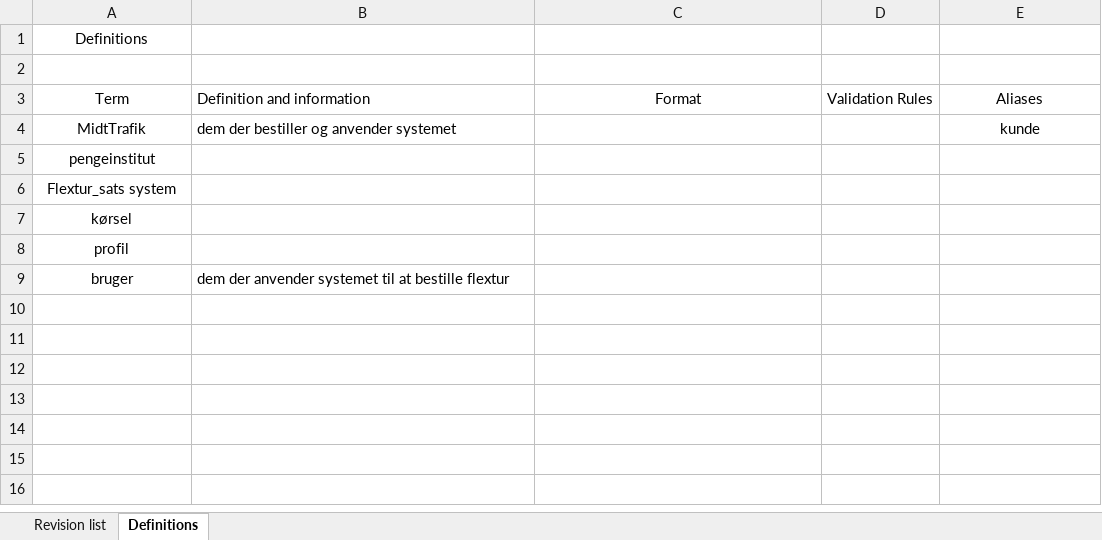
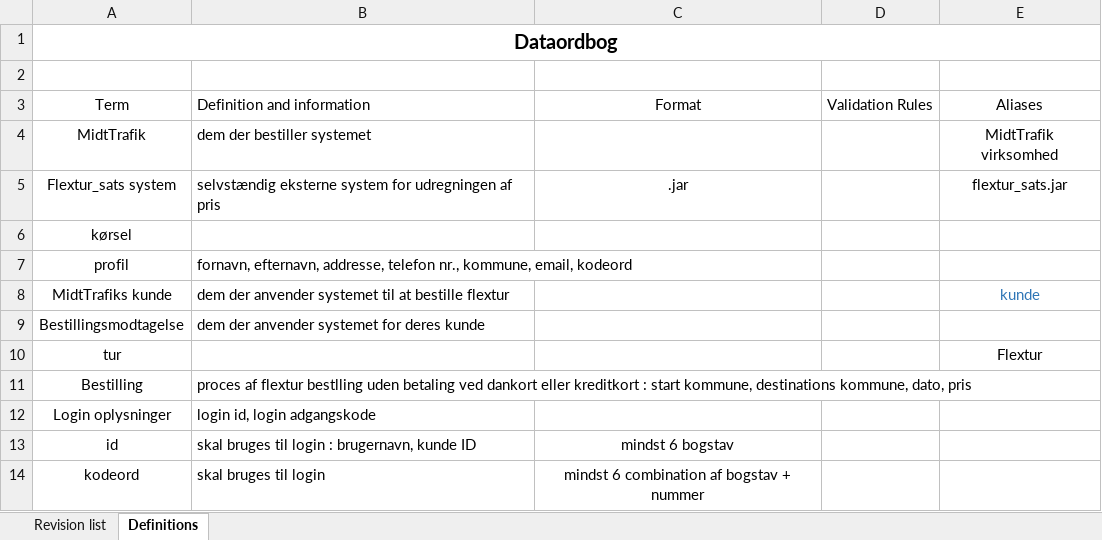
Before and after one commit to unicojoyhug/flextur_1yearsProject, an Excel workbook: Analysis/Glossary.xlsx, sheet Definitions, drawn as a sheet; values as stored, in another font and other column widths than the file's, no borders; table styles not drawn; removed rows and columns are numbered as before the commit, all else as after; the diff names each change by its address in the sheet, - before the commit and + after, or states it on an @@ line.

Commit message:
glossary added

```diff
--- a/Analysis/Glossary.xlsx (sheet Definitions)
+++ b/Analysis/Glossary.xlsx (sheet Definitions)
-A1: Definitions
+A1: Dataordbog
-A1 bold: off
+A1 bold: on, text size: larger
+A1:E1 merged
-B4: dem der bestiller og anvender systemet
+B4: dem der bestiller systemet
-E4: kunde
+E4: MidtTrafik virksomhed
-row 5: pengeinstitut
-B5: (empty)
+B5: selvstændig eksterne system for udregningen af pris
-C5: (empty)
+C5: .jar
-E5: (empty)
+E5: flextur_sats.jar
-B7: (empty)
+B7: fornavn, efternavn, addresse, telefon nr., kommune, email, kodeord
-row 9: bruger | dem der anvender systemet til at bestille flextur
+row 8: MidtTrafiks kunde | dem der anvender systemet til at bestille flextur |  |  | kunde
+row 9: Bestillingsmodtagelse | dem der anvender systemet for deres kunde
+row 10: tur |  |  |  | Flextur
+row 11: Bestilling | proces af flextur bestlling uden betaling ved dankort eller kreditkort : start kommune, destinations kommune, dato, pris
+row 12: Login oplysninger | login id, login adgangskode
+row 13: id | skal bruges til login : brugernavn, kunde ID | mindst 6 bogstav
+row 14: kodeord | skal bruges til login | mindst 6 combination af bogstav + nummer
```
Also changed, not shown: sheet Revision list.
